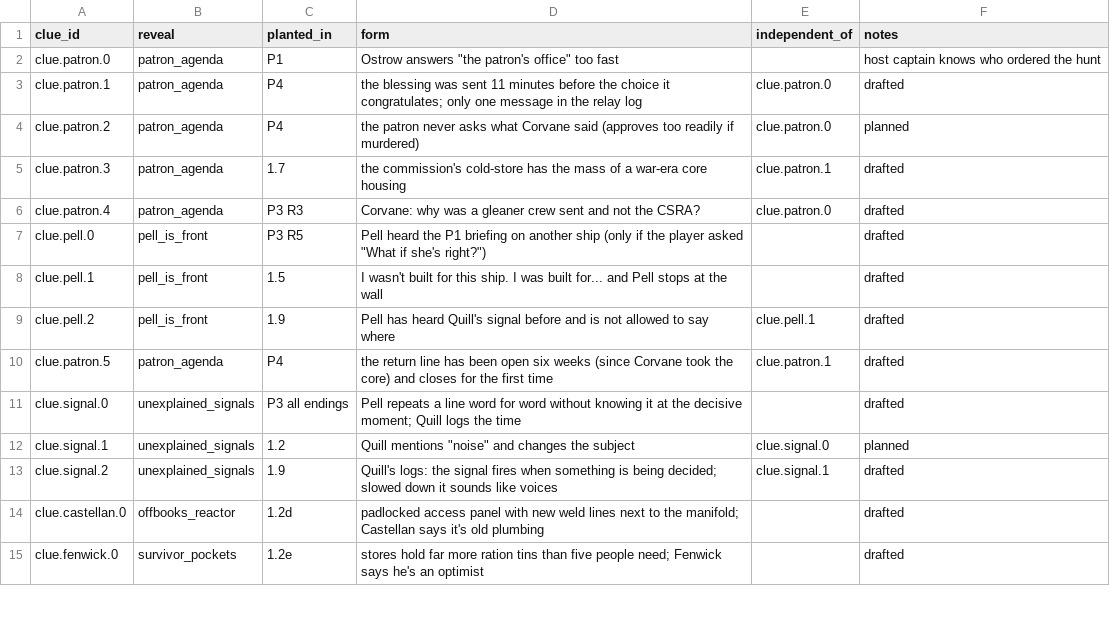
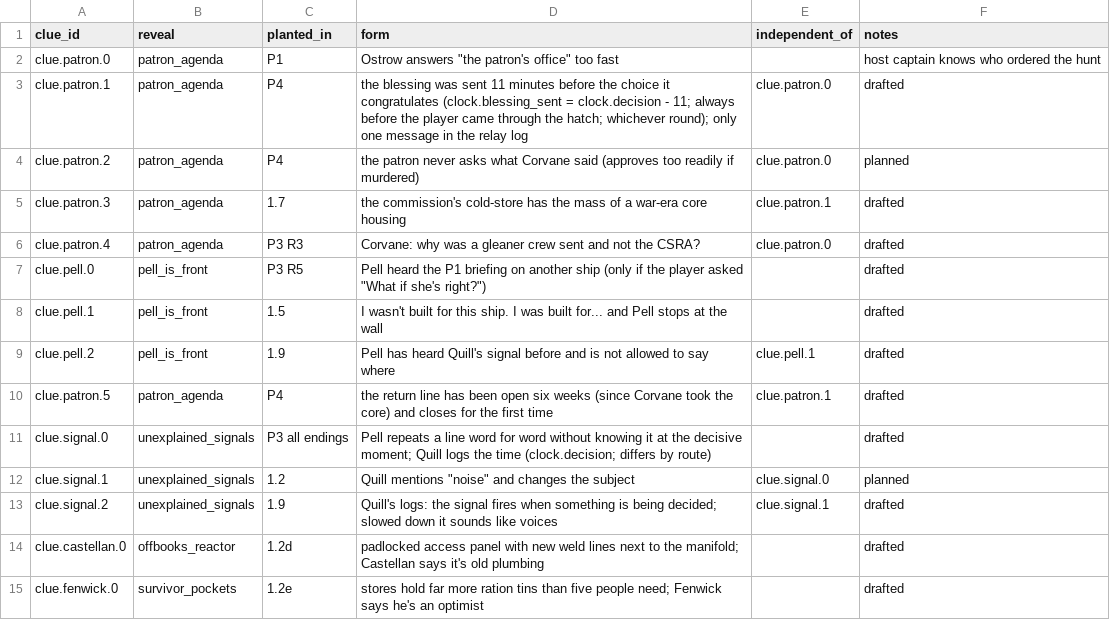
Before and after one commit to davebjr-design/interdict, a CSV file: data/narrative/clues.csv, drawn as a sheet; only a part is shown.

```diff
--- a/data/narrative/clues.csv
+++ b/data/narrative/clues.csv
@@ -2,3 +2,3 @@ clue_id,reveal,planted_in,form,independent_of,notes
 clue.patron.0,patron_agenda,P1,Ostrow answers "the patron's office" too fast,,host captain knows who ordered the hunt
-clue.patron.1,patron_agenda,P4,the blessing was sent 11 minutes before the choice it congratulates; only one message in the relay log,clue.patron.0,drafted
+clue.patron.1,patron_agenda,P4,the blessing was sent 11 minutes before the choice it congratulates (clock.blessing_sent = clock.decision - 11; always before the player came through the hatch; whichever round); only one message in the relay log,clue.patron.0,drafted
 clue.patron.2,patron_agenda,P4,the patron never asks what Corvane said (approves too readily if murdered),clue.patron.0,planned
@@ -10,3 +10,3 @@ clue.pell.2,pell_is_front,1.9,Pell has heard Quill's signal before and is not al
 clue.patron.5,patron_agenda,P4,the return line has been open six weeks (since Corvane took the core) and closes for the first time,clue.patron.1,drafted
-clue.signal.0,unexplained_signals,P3 all endings,Pell repeats a line word for word without knowing it at the decisive moment; Quill logs the time,,drafted
+clue.signal.0,unexplained_signals,P3 all endings,Pell repeats a line word for word without knowing it at the decisive moment; Quill logs the time (clock.decision; differs by route),,drafted
 clue.signal.1,unexplained_signals,1.2,Quill mentions "noise" and changes the subject,clue.signal.0,planned
```
Also changed, not shown: 11 other files.
